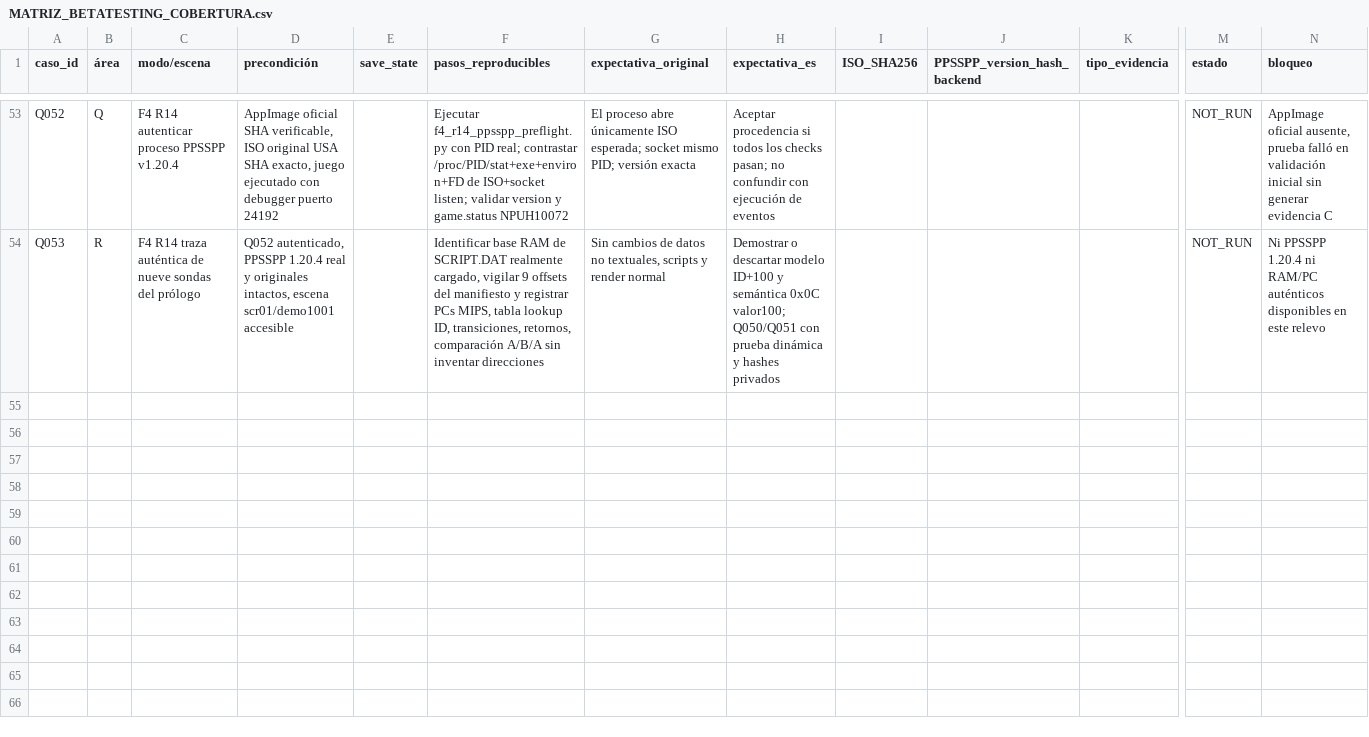
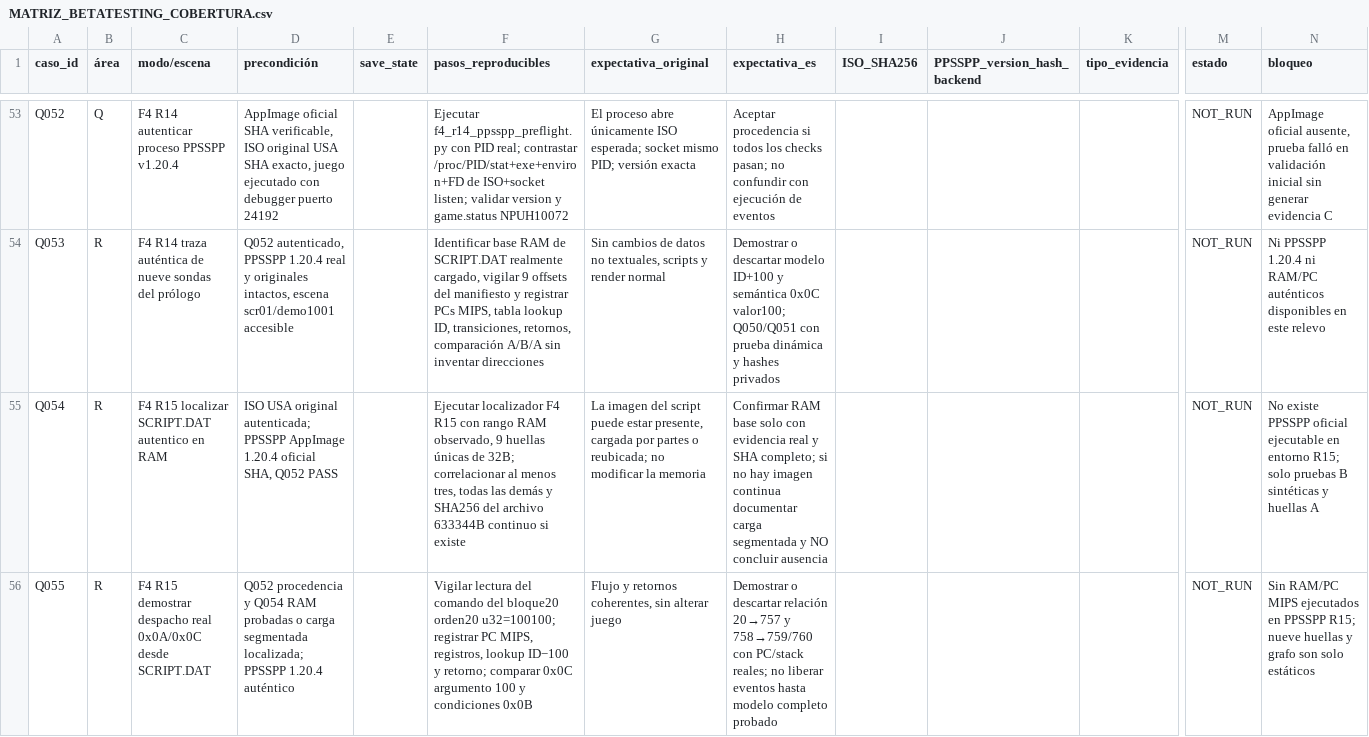
Before and after one commit to ARivas3008/loxalizacion-cladun-psp, a CSV file: qa/MATRIZ_BETATESTING_COBERTURA.csv, drawn as a sheet; only a part is shown, gaps mark what is left out; rows hold the shown columns only; the diff names each change by its address in the sheet, - before the commit and + after, or states it on an @@ line.

Commit message:
f4 R15: nine authentic unique script fingerprints, QA55, safe RAM scanner docs and recursive R16

```diff
--- a/qa/MATRIZ_BETATESTING_COBERTURA.csv
+++ b/qa/MATRIZ_BETATESTING_COBERTURA.csv
+row 55: Q054 | R | F4 R15 localizar SCRIPT.DAT autentico en RAM | ISO USA original autenticada; PPSSPP AppImage 1.20.4 oficial SHA, Q052 PASS |  | Ejecutar localizador F4 R15 con rango RAM observado, 9 huellas únicas de 32B; correlacionar al menos tres, todas las demás y SHA256 del archivo 633344B continuo si existe | La imagen del script puede estar presente, cargada por partes o reubicada; no modificar la memoria | Confirmar RAM base solo con evidencia real y SHA completo; si no hay imagen continua documentar carga segmentada y NO concluir ausencia |  |  |  | NOT_RUN | No existe PPSSPP oficial ejecutable en entorno R15; solo pruebas B sintéticas y huellas A
+row 56: Q055 | R | F4 R15 demostrar despacho real 0x0A/0x0C desde SCRIPT.DAT | Q052 procedencia y Q054 RAM probadas o carga segmentada localizada; PPSSPP 1.20.4 auténtico |  | Vigilar lectura del comando del bloque20 orden20 u32=100100; registrar PC MIPS, registros, lookup ID−100 y retorno; comparar 0x0C argumento 100 y condiciones 0x0B | Flujo y retornos coherentes, sin alterar juego | Demostrar o descartar relación 20→757 y 758→759/760 con PC/stack reales; no liberar eventos hasta modelo completo probado |  |  |  | NOT_RUN | Sin RAM/PC MIPS ejecutados en PPSSPP R15; nueve huellas y grafo son solo estáticos
```
Also changed, not shown: 6 other files.
